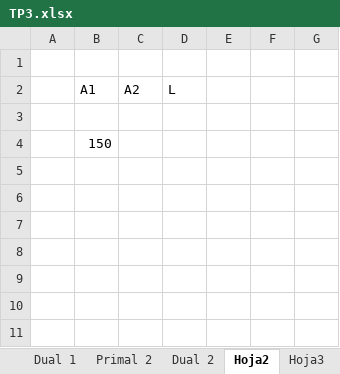
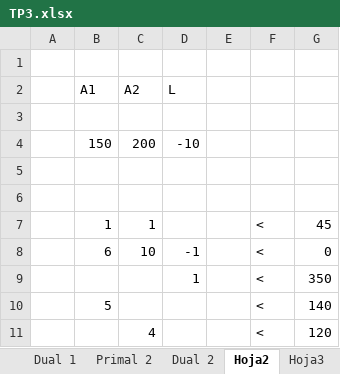
Before and after one commit to JulianSagues/Vault_Obsidian, an Excel workbook: Materias/4to/Investigacion operativa/Material/TP3.xlsx, sheet Hoja2, drawn as a sheet; values as stored, in another font and other column widths than the file's, no borders; addresses are those after the commit; the diff names each change by its address in the sheet, - before the commit and + after, or states it on an @@ line.

Commit message:
vault backup: 2026-04-23 11:04:51

```diff
--- a/Materias/4to/Investigacion operativa/Material/TP3.xlsx (sheet Hoja2)
+++ b/Materias/4to/Investigacion operativa/Material/TP3.xlsx (sheet Hoja2)
+row 4:  | 150 | 200 | -10
-B5 (A1): 150
+B5 (A1): (empty)
+row 6: (empty)
+row 7:  | 1 | 1 |  |  | < | 45
+row 8:  | 6 | 10 | -1 |  | < | 0
+row 9:  |  |  | 1 |  | < | 350
+row 10:  | 5 |  |  |  | < | 140
+row 11:  |  | 4 |  |  | < | 120
```
